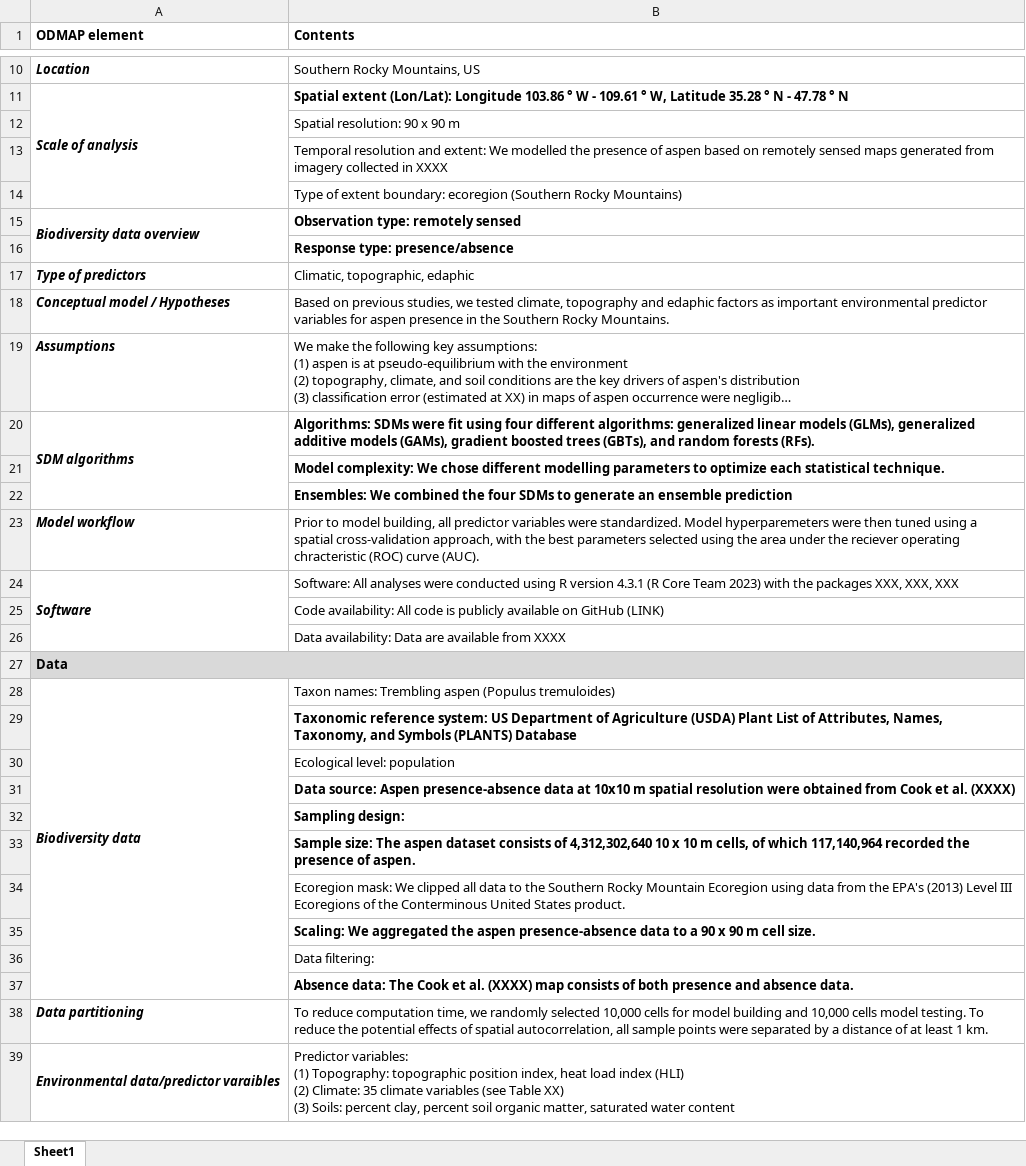
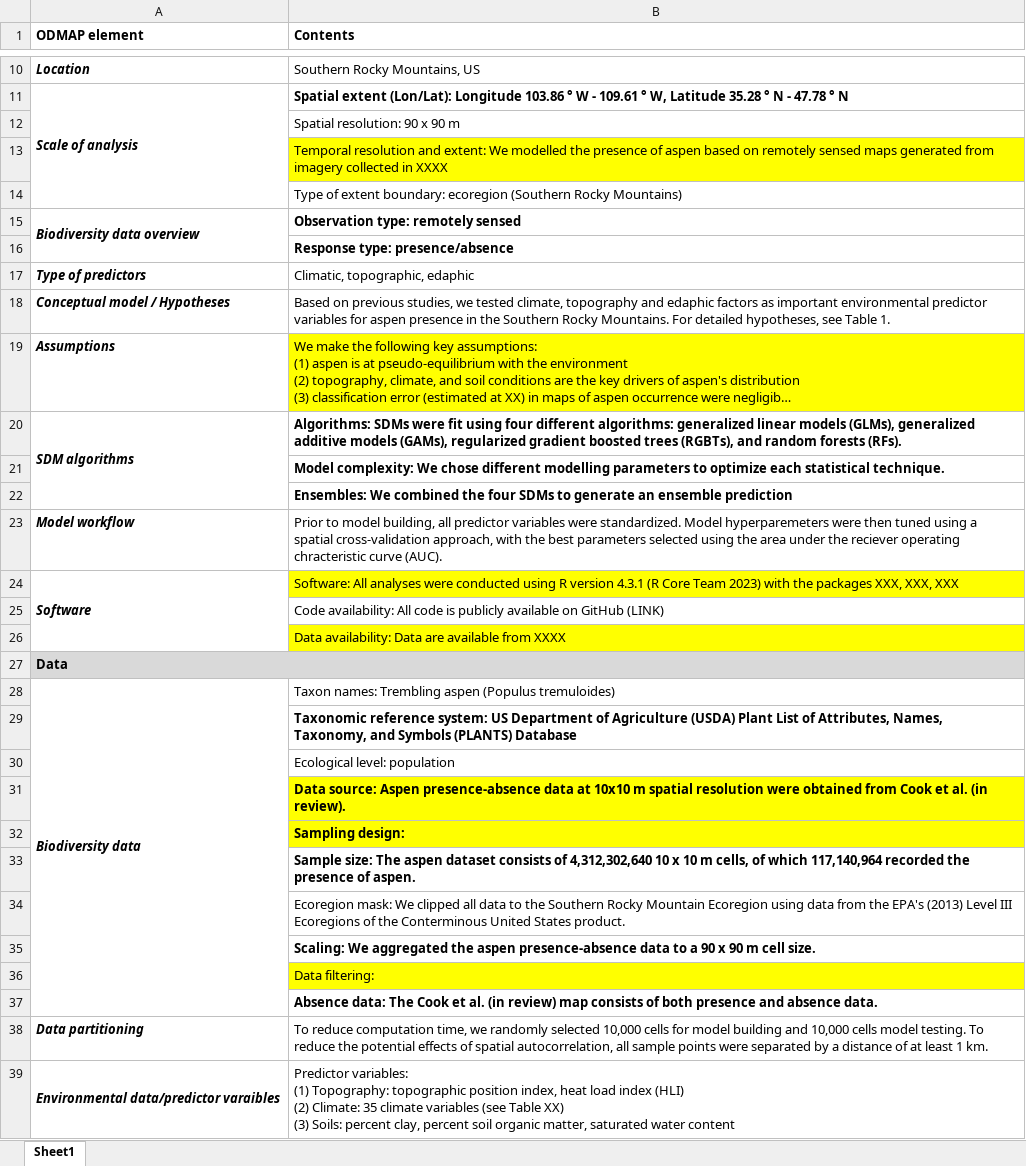
Before and after one commit to HARTLabGroup/AspenHabitat, an Excel workbook: Documents/ODMAP-Table.xlsx, sheet Sheet1, drawn as a sheet; only a part is shown, gaps mark what is left out; long unchanged cells end in …; values as stored, in another font and other column widths than the file's, no borders; the diff names each change by its address in the sheet, - before the commit and + after, or states it on an @@ line.

```diff
--- a/Documents/ODMAP-Table.xlsx (sheet Sheet1)
+++ b/Documents/ODMAP-Table.xlsx (sheet Sheet1)
-B13 fill: none
+B13 fill: #FFFF00
-B18 (Contents): …Rocky Mountains.
+B18 (Contents): …Rocky Mountains. For detailed hypotheses, see Table 1.
-B19 fill: none
+B19 fill: #FFFF00
-B20 (Contents): …models (GAMs), gradient boosted trees (GBTs), and random…
+B20 (Contents): …models (GAMs), regularized gradient boosted trees (RGBTs), and random…
-B23 (Contents): …operating chracteristic (ROC) curve (AUC).
+B23 (Contents): …operating chracteristic curve (AUC).
-B24 fill: none
+B24 fill: #FFFF00
-B26 fill: none
+B26 fill: #FFFF00
-B31 (Contents): …et al. (XXXX)
+B31 (Contents): …et al. (in review).
-B31:B32 fill: none
+B31:B32 fill: #FFFF00
-B36 fill: none
+B36 fill: #FFFF00
-B37 (Contents): …et al. (XXXX) map consists…
+B37 (Contents): …et al. (in review) map consists…
```
Also changed, not shown: 5 other files.
